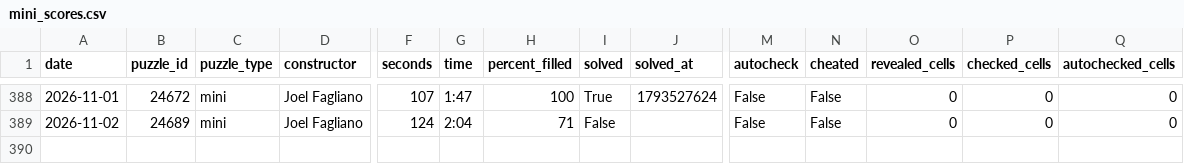
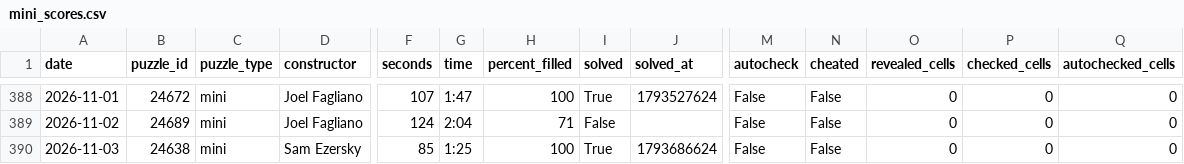
Before and after one commit to daanvdweijden/daanvdweijden.github.io, a CSV file: mini_scores.csv, drawn as a sheet; only a part is shown, gaps mark what is left out; rows hold the shown columns only; the diff names each change by its address in the sheet, - before the commit and + after, or states it on an @@ line.

```diff
--- a/mini_scores.csv
+++ b/mini_scores.csv
+row 390: 2026-11-03 | 24638 | mini | Sam Ezersky | 85 | 1:25 | 100 | True | 1793686624 | False | False | 0 | 0 | 0
```
Also changed, not shown: midi_scores.csv, nrc_games.csv, 1 other file.
